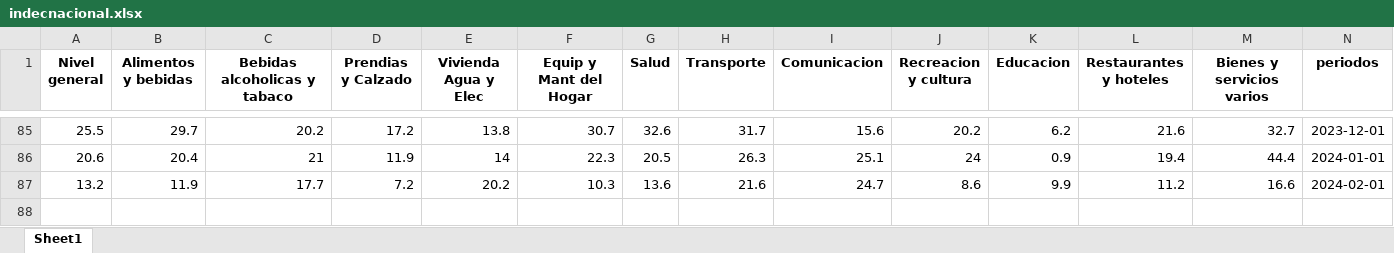
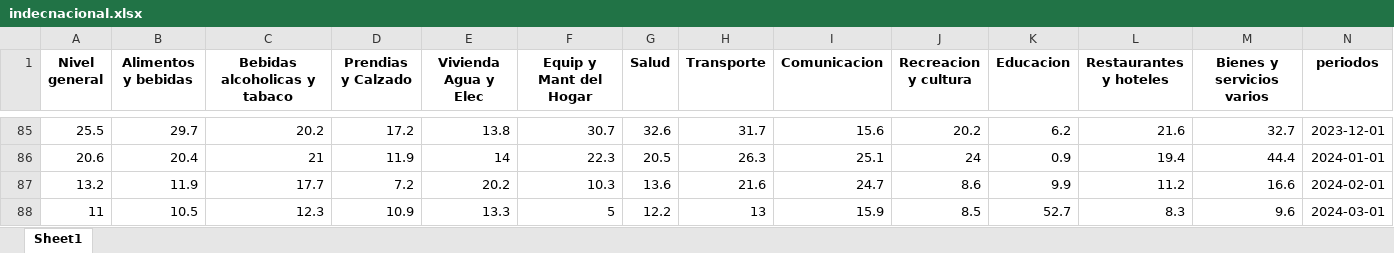
Before and after one commit to MGaloto/shiny-app-inflacion-argentina, an Excel workbook: data/indecnacional.xlsx, sheet Sheet1, drawn as a sheet; only a part is shown, gaps mark what is left out; values as stored, in another font and other column widths than the file's, no borders; rows hold the shown columns only; the diff names each change by its address in the sheet, - before the commit and + after, or states it on an @@ line.

Commit message:
Auto update dashboard

```diff
--- a/data/indecnacional.xlsx (sheet Sheet1)
+++ b/data/indecnacional.xlsx (sheet Sheet1)
+row 88: 11 | 10.5 | 12.3 | 10.9 | 13.3 | 5 | 12.2 | 13 | 15.9 | 8.5 | 52.7 | 8.3 | 9.6 | 2024-03-01
```
